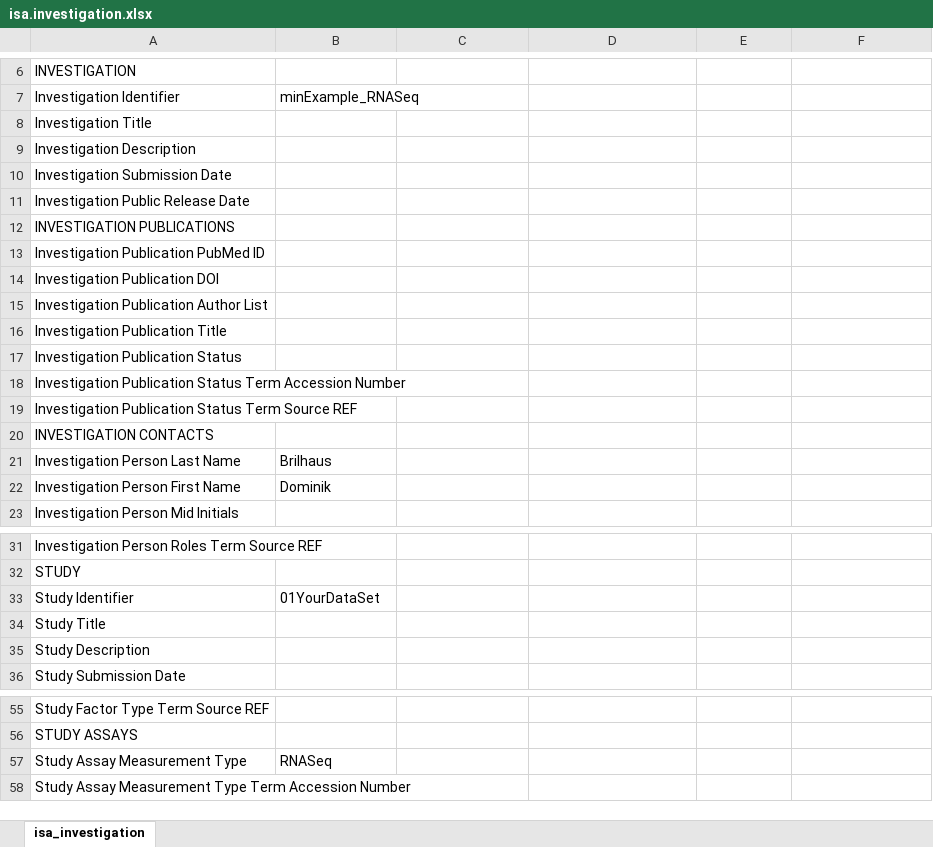
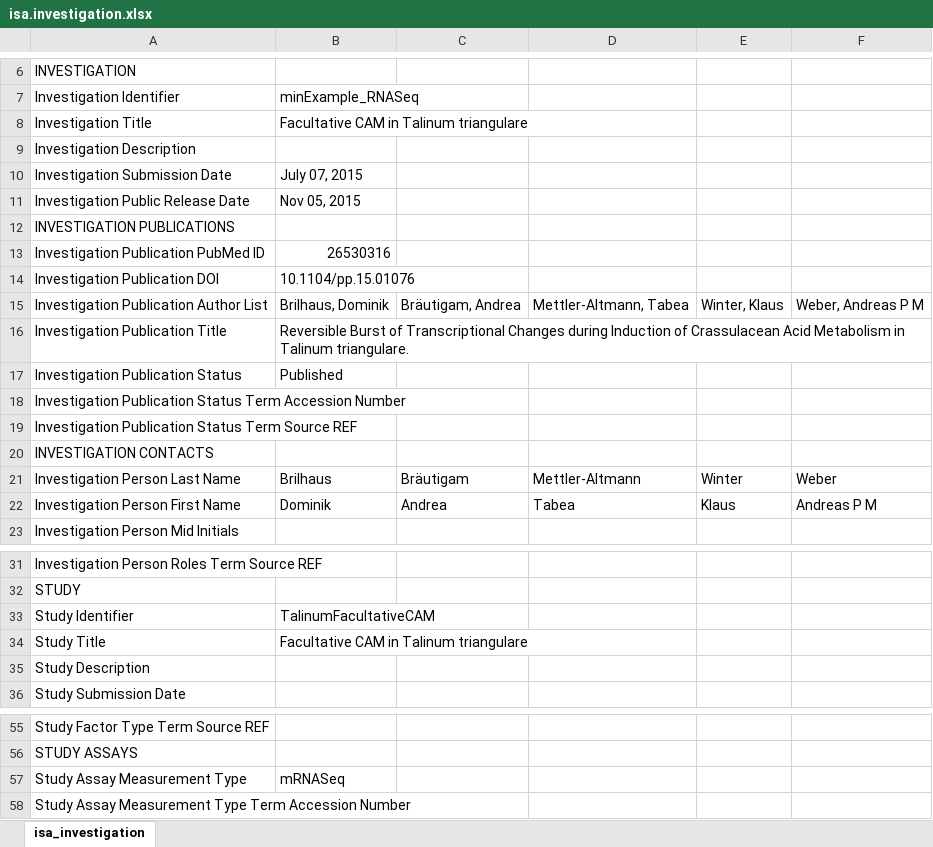
Before and after one commit to nfdi4plants/Hackathon_ARCexample_rnaseq, an Excel workbook: isa.investigation.xlsx, sheet isa_investigation, drawn as a sheet; only a part is shown, gaps mark what is left out; values as stored, in another font and other column widths than the file's, no borders; the diff names each change by its address in the sheet, - before the commit and + after, or states it on an @@ line.

```diff
--- a/isa.investigation.xlsx (sheet isa_investigation)
+++ b/isa.investigation.xlsx (sheet isa_investigation)
-B8 (minExample_RNASeq): (empty)
+B8 (minExample_RNASeq): Facultative CAM in Talinum triangulare
-B10 (minExample_RNASeq): (empty)
+B10 (minExample_RNASeq): July 07, 2015
-B11 (minExample_RNASeq): (empty)
+B11 (minExample_RNASeq): Nov 05, 2015
-B13 (minExample_RNASeq): (empty)
+B13 (minExample_RNASeq): 26530316
-B14 (minExample_RNASeq): (empty)
+B14 (minExample_RNASeq): 10.1104/pp.15.01076
-B15 (minExample_RNASeq): (empty)
+B15 (minExample_RNASeq): Brilhaus, Dominik
-C15: (empty)
+C15: Bräutigam, Andrea
-D15: (empty)
+D15: Mettler-Altmann, Tabea
-E15: (empty)
+E15: Winter, Klaus
-F15: (empty)
+F15: Weber, Andreas P M
-B16 (minExample_RNASeq): (empty)
+B16 (minExample_RNASeq): Reversible Burst of Transcriptional Changes during Induction of Crassulacean Acid Metabolism in Talinum triangulare.
-B17 (minExample_RNASeq): (empty)
+B17 (minExample_RNASeq): Published
-C21: (empty)
+C21: Bräutigam
-D21: (empty)
+D21: Mettler-Altmann
-E21: (empty)
+E21: Winter
-F21: (empty)
+F21: Weber
-C22: (empty)
+C22: Andrea
-D22: (empty)
+D22: Tabea
-E22: (empty)
+E22: Klaus
-F22: (empty)
+F22: Andreas P M
-B33 (minExample_RNASeq): 01YourDataSet
+B33 (minExample_RNASeq): TalinumFacultativeCAM
-B34 (minExample_RNASeq): (empty)
+B34 (minExample_RNASeq): Facultative CAM in Talinum triangulare
-B57 (minExample_RNASeq): RNASeq
+B57 (minExample_RNASeq): mRNASeq
```
Also changed, not shown: TalinumFacultativeCAM.study.xlsx, assays/Talinum_RNASeq_minimal/assay.isa.xlsx, 2 other files.
